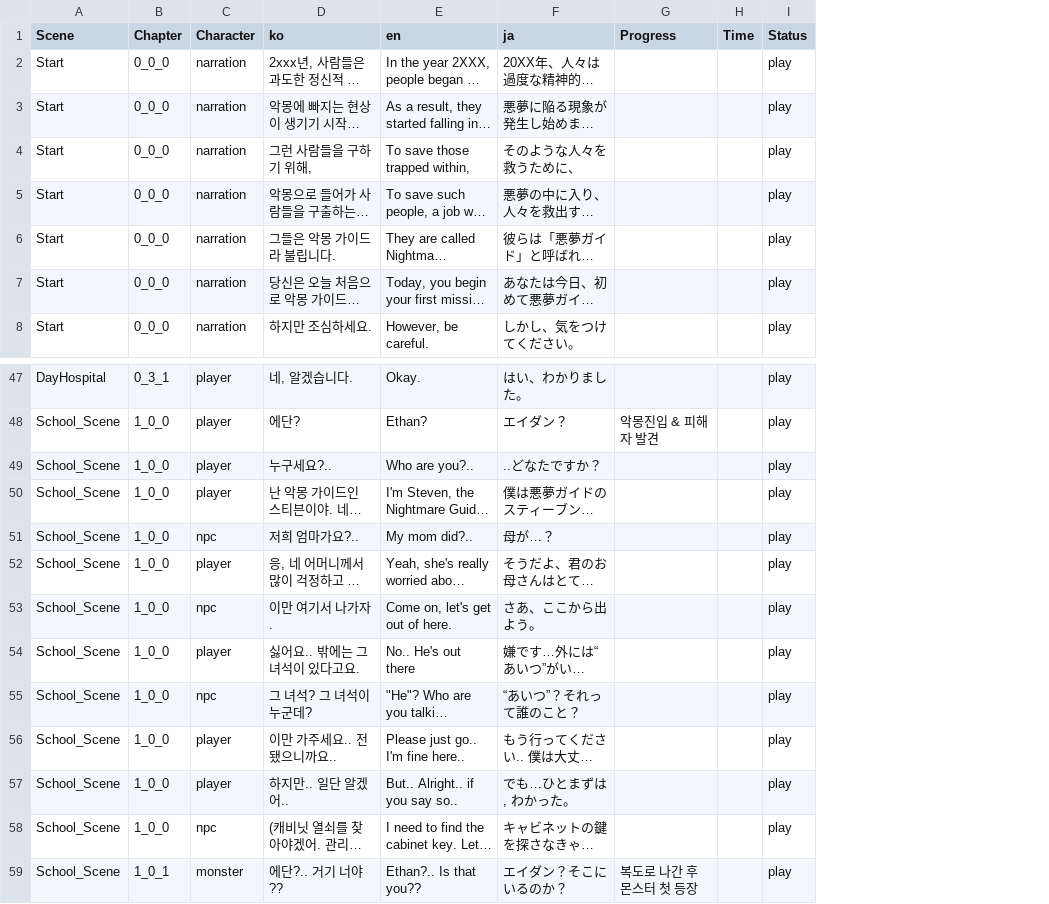
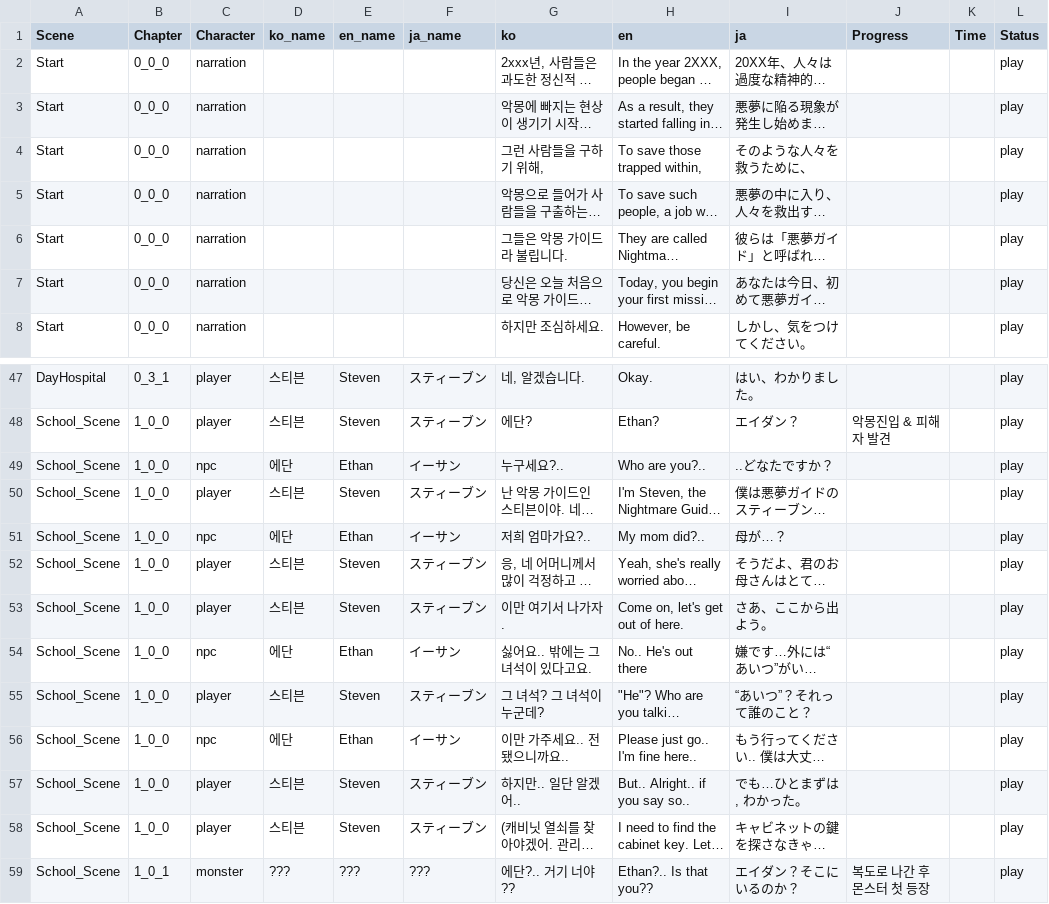
Before and after one commit to Nightmare-Guide/Nightmare-Guide, a CSV file: Assets/Resources/Story/Story 1.csv, drawn as a sheet; only a part is shown, gaps mark what is left out; long unchanged cells end in …; the diff covers the shown part only; the diff names each change by its address in the sheet, - before the commit and + after, or states it on an @@ line.

```diff
--- a/Assets/Resources/Story/Story 1.csv
+++ b/Assets/Resources/Story/Story 1.csv
+column D (ko_name), rows 47-59: 스티븐 | 스티븐 | 에단 | 스티븐 | 에단 | 스티븐 | 스티븐 | 에단 | 스티븐 | 에단 | 스티븐 | 스티븐 | ???
+column E (en_name), rows 47-59: Steven | Steven | Ethan | Steven | Ethan | Steven | Steven | Ethan | Steven | Ethan | Steven | Steven | ???
+column F (ja_name), rows 47-59: スティーブン | スティーブン | イーサン | スティーブン | イーサン | スティーブン | スティーブン | イーサン | スティーブン | イーサン | スティーブン | スティーブン | ???
-C49 (Character): player
+C49 (Character): npc
-C53 (Character): npc
+C53 (Character): player
-C54 (Character): player
+C54 (Character): npc
-C55 (Character): npc
+C55 (Character): player
-C56 (Character): player
+C56 (Character): npc
-C58 (Character): npc
+C58 (Character): player
```
Also changed, not shown: 1 added row and 22 edited cells elsewhere in this file, 4 other files.
